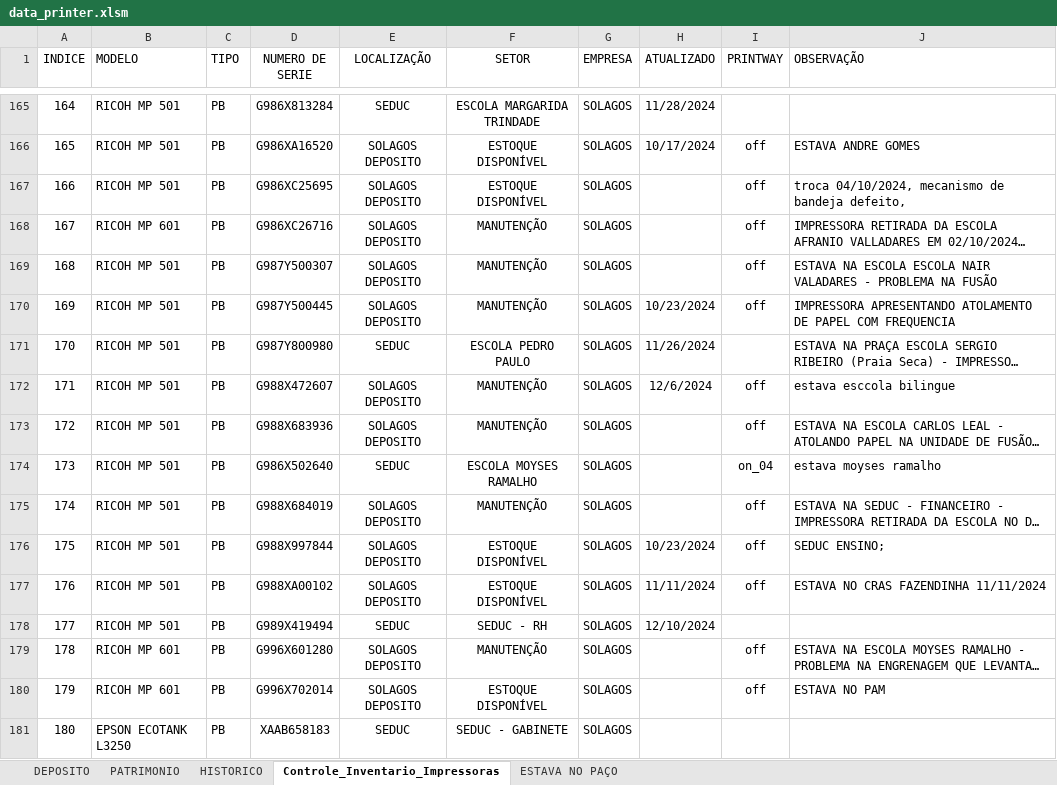
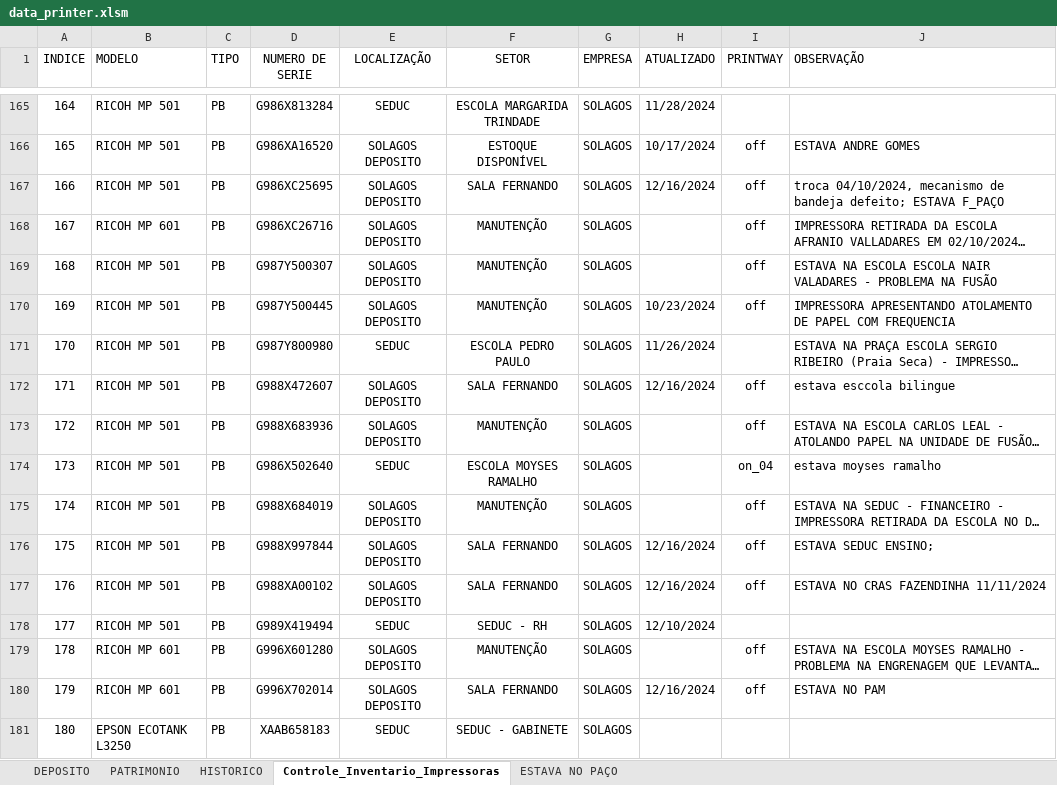
Before and after one commit to flavio-foa-dev/excel, an Excel workbook: data_printer.xlsm, sheet Controle_Inventario_Impressoras, drawn as a sheet; only a part is shown, gaps mark what is left out; long unchanged cells end in …; values as stored, in another font and other column widths than the file's, no borders; conditional formats and table styles not drawn; the diff covers the shown part only; the diff names each change by its address in the sheet, - before the commit and + after, or states it on an @@ line.

Commit message:
atualiza impressoras dala fernando

```diff
--- a/data_printer.xlsm (sheet Controle_Inventario_Impressoras)
+++ b/data_printer.xlsm (sheet Controle_Inventario_Impressoras)
-F167 (SETOR): ESTOQUE DISPONÍVEL
+F167 (SETOR): SALA FERNANDO
-H167 (ATUALIZADO): (empty)
+H167 (ATUALIZADO): 12/16/2024
-J167 (OBSERVAÇÃO): …de bandeja defeito,
+J167 (OBSERVAÇÃO): …de bandeja defeito; ESTAVA F_PAÇO
-F172 (SETOR): MANUTENÇÃO
+F172 (SETOR): SALA FERNANDO
-H172 (ATUALIZADO): 12/6/2024
+H172 (ATUALIZADO): 12/16/2024
-F176:F177 (SETOR): ESTOQUE DISPONÍVEL
+F176:F177 (SETOR): SALA FERNANDO
-H176 (ATUALIZADO): 10/23/2024
+H176 (ATUALIZADO): 12/16/2024
-J176 (OBSERVAÇÃO): SEDUC ENSINO;
+J176 (OBSERVAÇÃO): ESTAVA SEDUC ENSINO;
-H177 (ATUALIZADO): 11/11/2024
+H177 (ATUALIZADO): 12/16/2024
-F180 (SETOR): ESTOQUE DISPONÍVEL
+F180 (SETOR): SALA FERNANDO
-H180 (ATUALIZADO): (empty)
+H180 (ATUALIZADO): 12/16/2024
```
Also changed, not shown: 1 removed row, 34 edited cells and row numbers in column A elsewhere in this sheet.
